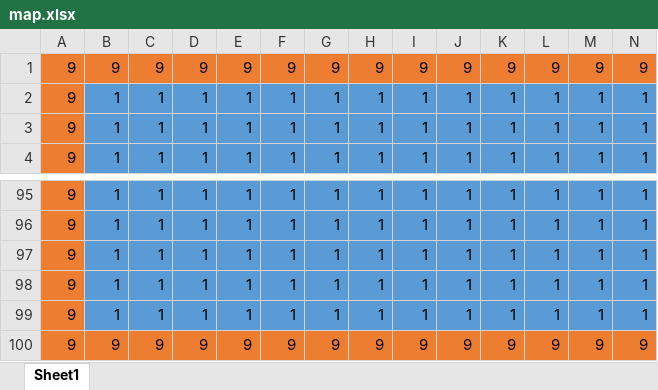
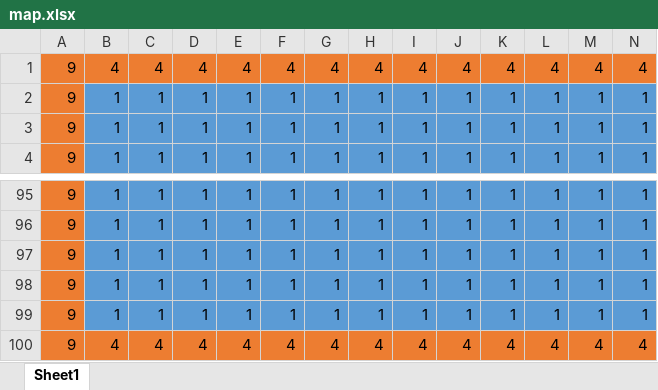
Before and after one commit to riku0614/test5, an Excel workbook: Project1/Project1/map.xlsx, sheet Sheet1, drawn as a sheet; only a part is shown, gaps mark what is left out; values as stored, in another font and other column widths than the file's, no borders; removed rows and columns are numbered as before the commit, all else as after; rows hold the shown columns only; the diff names each change by its address in the sheet, - before the commit and + after, or states it on an @@ line.

```diff
--- a/Project1/Project1/map.xlsx (sheet Sheet1)
+++ b/Project1/Project1/map.xlsx (sheet Sheet1)
-row 1: 9 | 9 | 9 | 9 | 9 | 9 | 9 | 9 | 9 | 9 | 9 | 9 | 9 | 9
+row 1: 9 | 4 | 4 | 4 | 4 | 4 | 4 | 4 | 4 | 4 | 4 | 4 | 4 | 4
-row 100: 9 | 9 | 9 | 9 | 9 | 9 | 9 | 9 | 9 | 9 | 9 | 9 | 9 | 9
+row 100: 9 | 4 | 4 | 4 | 4 | 4 | 4 | 4 | 4 | 4 | 4 | 4 | 4 | 4
```
Also changed, not shown: 7 other files.
